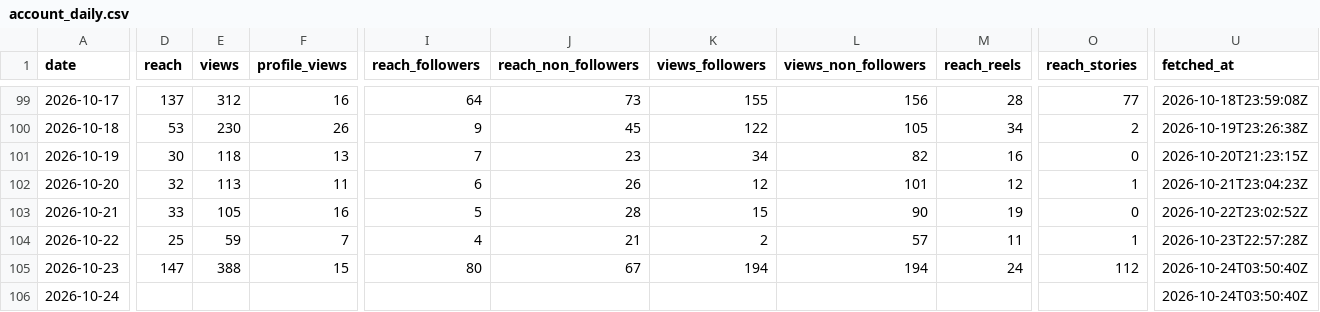
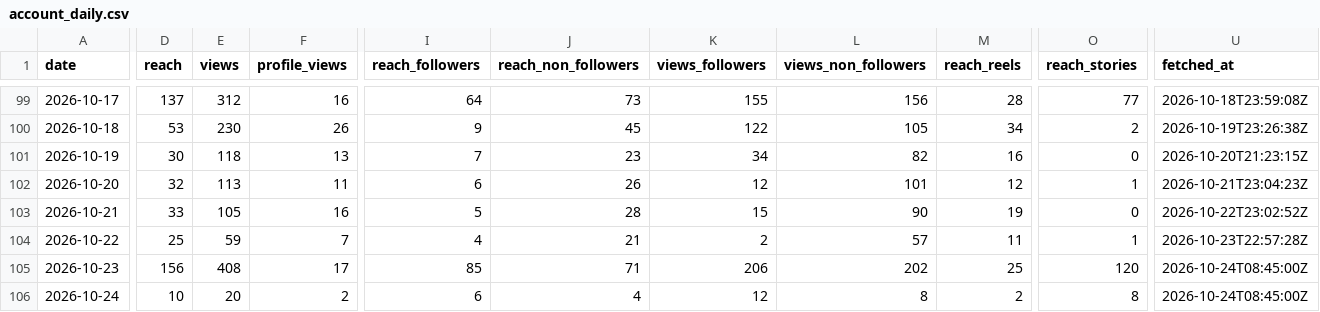
Before and after one commit to LokmaneDaoudi/ig-analytics, a CSV file: data/account_daily.csv, drawn as a sheet; only a part is shown, gaps mark what is left out; the diff covers the shown part only; the diff names each change by its address in the sheet, - before the commit and + after, or states it on an @@ line.

Commit message:
Update analytics data

```diff
--- a/data/account_daily.csv
+++ b/data/account_daily.csv
-D105 (reach): 147
+D105 (reach): 156
-E105 (views): 388
+E105 (views): 408
-F105 (profile_views): 15
+F105 (profile_views): 17
-I105 (reach_followers): 80
+I105 (reach_followers): 85
-J105 (reach_non_followers): 67
+J105 (reach_non_followers): 71
-K105 (views_followers): 194
+K105 (views_followers): 206
-L105 (views_non_followers): 194
+L105 (views_non_followers): 202
-M105 (reach_reels): 24
+M105 (reach_reels): 25
-O105 (reach_stories): 112
+O105 (reach_stories): 120
-U105:U106 (fetched_at): 2026-10-24T03:50:40Z
+U105:U106 (fetched_at): 2026-10-24T08:45:00Z
-D106 (reach): (empty)
+D106 (reach): 10
-E106 (views): (empty)
+E106 (views): 20
-F106 (profile_views): (empty)
+F106 (profile_views): 2
-I106 (reach_followers): (empty)
+I106 (reach_followers): 6
-J106 (reach_non_followers): (empty)
+J106 (reach_non_followers): 4
-K106 (views_followers): (empty)
+K106 (views_followers): 12
-L106 (views_non_followers): (empty)
+L106 (views_non_followers): 8
-M106 (reach_reels): (empty)
+M106 (reach_reels): 2
-O106 (reach_stories): (empty)
+O106 (reach_stories): 8
```
Also changed, not shown: 3 edited cells elsewhere in this file.
